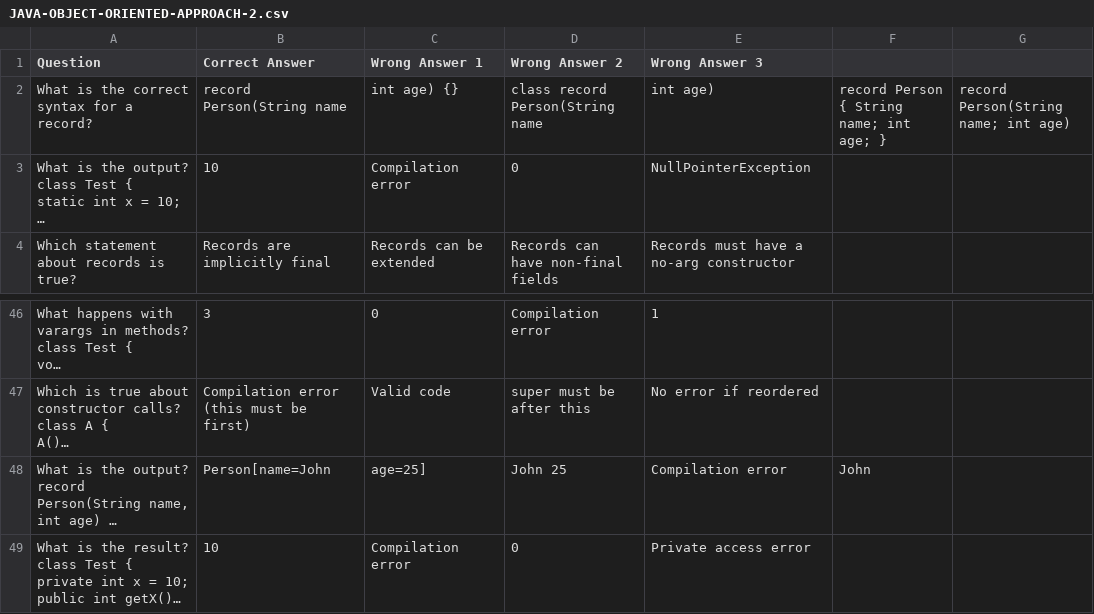
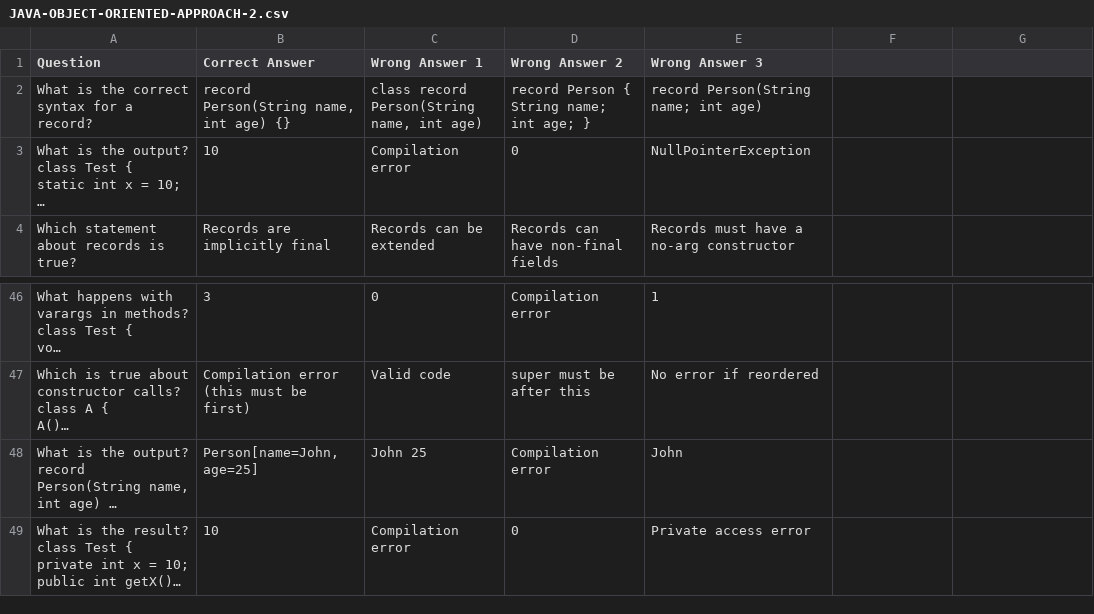
Before and after one commit to danielgrummon/applecore, a CSV file: docs/assets/JAVA-OBJECT-ORIENTED-APPROACH-2.csv (was test-questions-archive/JAVA-OBJECT-ORIENTED-APPROACH-2.csv), drawn as a sheet; only a part is shown, gaps mark what is left out; long unchanged cells end in …; the diff names each change by its address in the sheet, - before the commit and + after, or states it on an @@ line.

```diff
--- a/test-questions-archive/JAVA-OBJECT-ORIENTED-APPROACH-2.csv
+++ b/docs/assets/JAVA-OBJECT-ORIENTED-APPROACH-2.csv
-B2 (Correct Answer): record Person(String name
+B2 (Correct Answer): record Person(String name, int age) {}
-C2 (Wrong Answer 1): int age) {}
+C2 (Wrong Answer 1): class record Person(String name, int age)
-D2 (Wrong Answer 2): class record Person(String name
+D2 (Wrong Answer 2): record Person { String name; int age; }
-E2 (Wrong Answer 3): int age)
+E2 (Wrong Answer 3): record Person(String name; int age)
-F2: record Person { String name; int age; }
+F2: (empty)
-G2: record Person(String name; int age)
+G2: (empty)
-B48 (Correct Answer): Person[name=John
+B48 (Correct Answer): Person[name=John, age=25]
-C48 (Wrong Answer 1): age=25]
+C48 (Wrong Answer 1): John 25
-D48 (Wrong Answer 2): John 25
+D48 (Wrong Answer 2): Compilation error
-E48 (Wrong Answer 3): Compilation error
+E48 (Wrong Answer 3): John
-F48: John
+F48: (empty)
```
Also changed, not shown: docs/assets/ACCESSING-DATABASES-USING-JDBC-2.csv, docs/assets/ARRAYS-AND-COLLECTIONS.csv, 61 other files.
